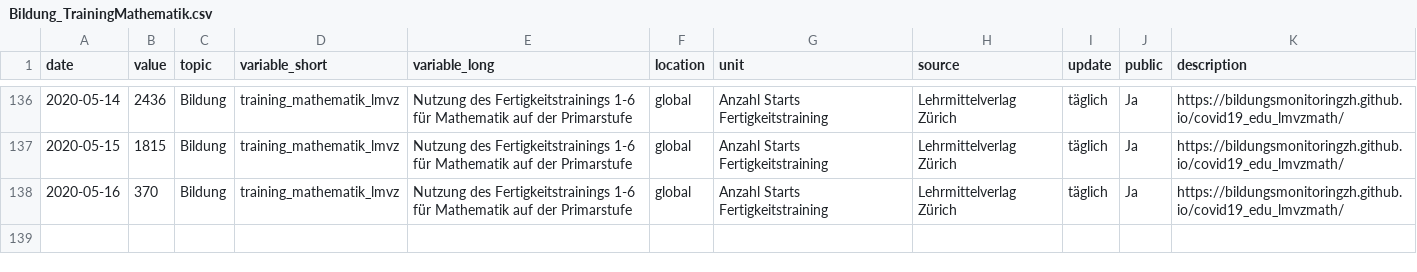
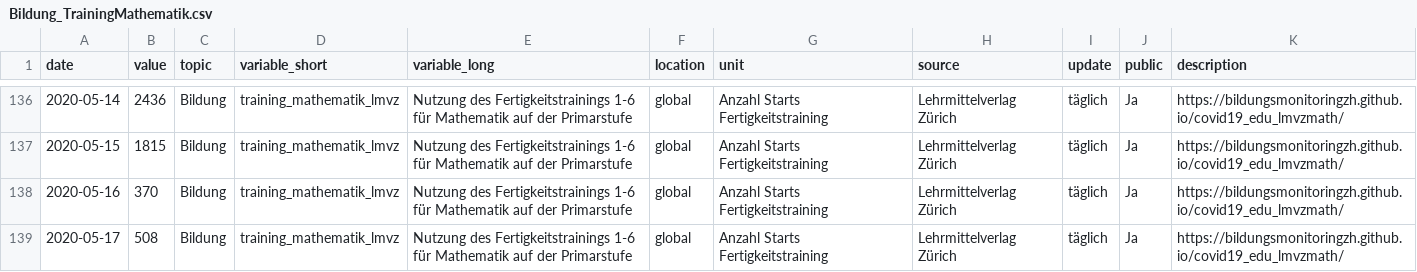
Before and after one commit to bildungsplanungZH/covid19_edu_lmvz_public, a CSV file: Bildung_TrainingMathematik.csv, drawn as a sheet; only a part is shown, gaps mark what is left out; the diff names each change by its address in the sheet, - before the commit and + after, or states it on an @@ line.

```diff
--- a/Bildung_TrainingMathematik.csv
+++ b/Bildung_TrainingMathematik.csv
+row 139: 2020-05-17 | 508 | Bildung | training_mathematik_lmvz | Nutzung des Fertigkeitstrainings 1-6 für Mathematik auf der Primarstufe | global | Anzahl Starts Fertigkeitstraining | Lehrmittelverlag Zürich | täglich | Ja | https://bildungsmonitoringzh.github.io/covid19_edu_lmvzmath/
```
